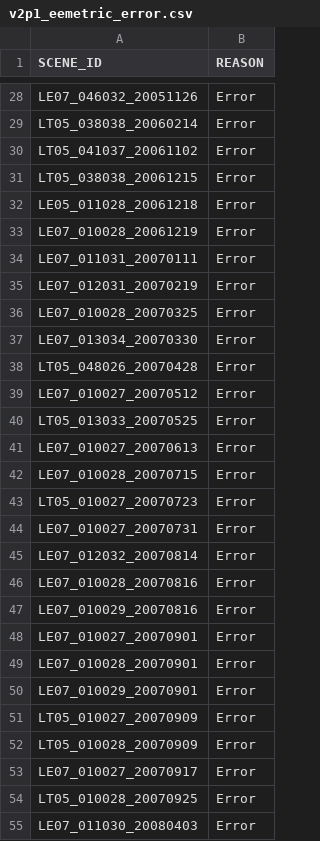
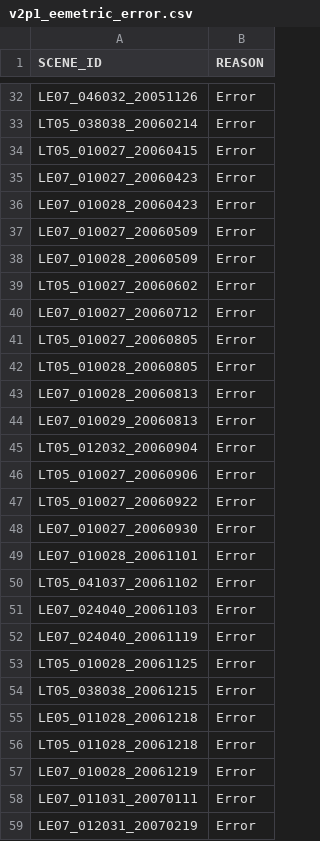
Before and after one commit to cgmorton/scene-skip-list, a CSV file: v2p1_eemetric_error.csv, drawn as a sheet; only a part is shown, gaps mark what is left out; the shorter side is filled out with more unchanged rows; the diff covers the shown part only.

```diff
--- a/v2p1_eemetric_error.csv
+++ b/v2p1_eemetric_error.csv
@@ -29,5 +33,25 @@ LE07_046032_20051126,Error
 LT05_038038_20060214,Error
+LT05_010027_20060415,Error
+LE07_010027_20060423,Error
+LE07_010028_20060423,Error
+LE07_010027_20060509,Error
+LE07_010028_20060509,Error
+LT05_010027_20060602,Error
+LE07_010027_20060712,Error
+LT05_010027_20060805,Error
+LT05_010028_20060805,Error
+LE07_010028_20060813,Error
+LE07_010029_20060813,Error
+LT05_012032_20060904,Error
+LT05_010027_20060906,Error
+LT05_010027_20060922,Error
+LE07_010027_20060930,Error
+LE07_010028_20061101,Error
 LT05_041037_20061102,Error
+LE07_024040_20061103,Error
+LE07_024040_20061119,Error
+LT05_010028_20061125,Error
 LT05_038038_20061215,Error
 LE05_011028_20061218,Error
+LT05_011028_20061218,Error
 LE07_010028_20061219,Error
```
Also changed, not shown: 4 added rows elsewhere in this file, 2 other files.
